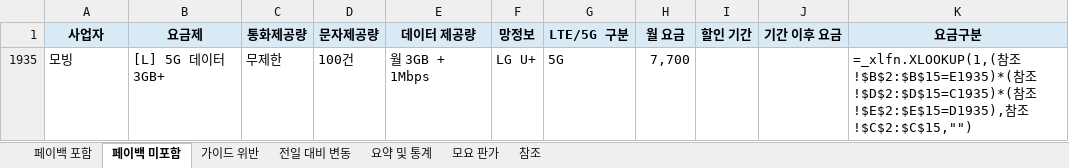
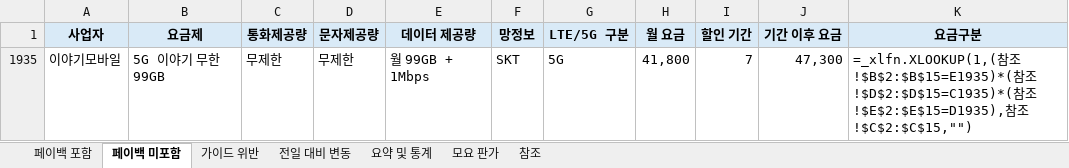
Before and after one commit to kjch444-sketchs/moyoplan-crawler, an Excel workbook: moyoplan_parsed_plans.xlsx, sheet 페이백 미포함, drawn as a sheet; values as stored, in another font and other column widths than the file's, no borders; formulas without a stored value are shown as written; removed rows and columns are numbered as before the commit, all else as after; the diff names each change by its address in the sheet, - before the commit and + after, or states it on an @@ line.

```diff
--- a/moyoplan_parsed_plans.xlsx (sheet 페이백 미포함)
+++ b/moyoplan_parsed_plans.xlsx (sheet 페이백 미포함)
-row 1935: 모빙 | [L] 5G 데이터 3GB+ | 무제한 | 100건 | 월 3GB + 1Mbps | LG U+ | 5G | 7,700 |  |  | =_xlfn.XLOOKUP(1,(참조!$B$2:$B$15=E1935)*(참조!$D$2:$D$15=C1935)*(참조!$E$2:$E$15=D1935),참조!$C$2:$C$15,"")
+row 1935: 이야기모바일 | 5G 이야기 무한 99GB | 무제한 | 무제한 | 월 99GB + 1Mbps | SKT | 5G | 41,800 | 7 | 47,300 | =_xlfn.XLOOKUP(1,(참조!$B$2:$B$15=E1935)*(참조!$D$2:$D$15=C1935)*(참조!$E$2:$E$15=D1935),참조!$C$2:$C$15,"")
```
Also changed, not shown: sheet 전일 대비 변동, sheet 페이백 포함, sheet 요약 및 통계, hidden cells.
